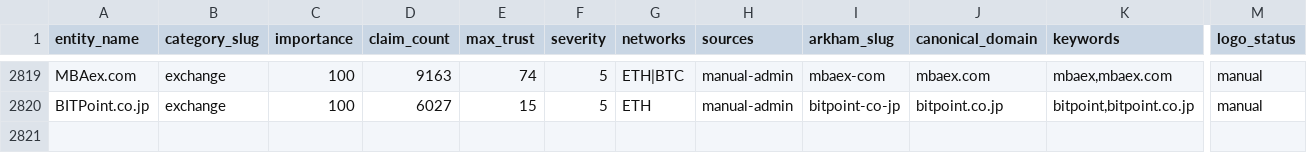
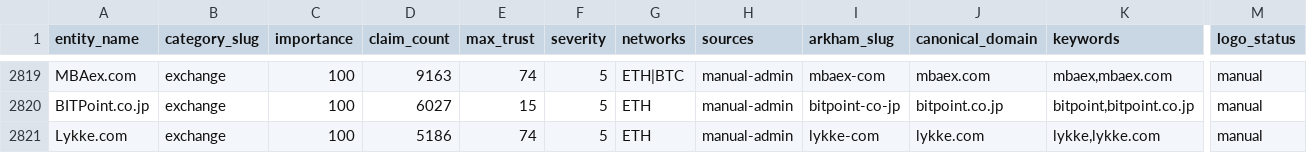
Before and after one commit to maslovsa/kyt-entity-registry, a CSV file: entities.csv, drawn as a sheet; only a part is shown, gaps mark what is left out; rows hold the shown columns only; the diff names each change by its address in the sheet, - before the commit and + after, or states it on an @@ line.

Commit message:
feat(exchange): add Lykke.com entity + logo
VASP registry coverage tail. Lykke.com, Zug/Switzerland crypto-fiat
exchange (KYC-mandatory, never held FINMA approval), filed for
bankruptcy Dec 2024 after a CHF 22.8M hack. 5186 linked addresses
already researched/risk-scored (high/74). Logo sourced from CoinGecko's
markets asset CDN, already on file in the entity's risk_metadata from
an earlier graphsense-actor enrichment pass.

```diff
--- a/entities.csv
+++ b/entities.csv
+row 2821: Lykke.com | exchange | 100 | 5186 | 74 | 5 | ETH | manual-admin | lykke-com | lykke.com | lykke,lykke.com | manual
```
Also changed, not shown: 2 other files.
